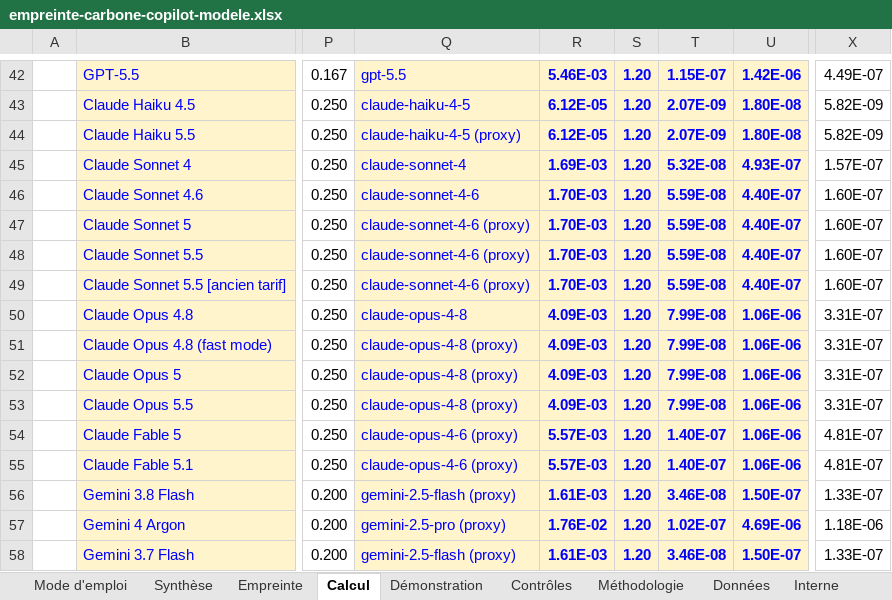
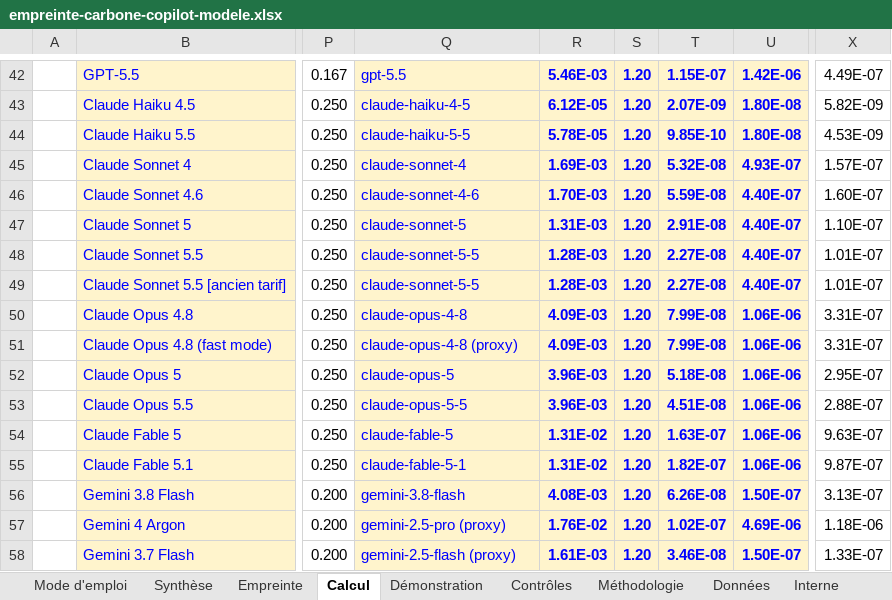
Before and after one commit to GDNumResp/MesureCO2e_UsageGithub, an Excel workbook: tableau-carbone/empreinte-carbone-copilot-modele.xlsx, sheet Calcul, drawn as a sheet; only a part is shown, gaps mark what is left out; values as stored, in another font and other column widths than the file's, no borders; the diff covers the shown part only; the diff names each change by its address in the sheet, - before the commit and + after, or states it on an @@ line.

```diff
--- a/tableau-carbone/empreinte-carbone-copilot-modele.xlsx (sheet Calcul)
+++ b/tableau-carbone/empreinte-carbone-copilot-modele.xlsx (sheet Calcul)
-Q44: claude-haiku-4-5 (proxy)
+Q44: claude-haiku-5-5
-R44: 6.12E-05
+R44: 5.78E-05
-T44: 2.07E-09
+T44: 9.85E-10
-X44: 5.82E-09
+X44: 4.53E-09
-Q47: claude-sonnet-4-6 (proxy)
+Q47: claude-sonnet-5
-R47: 1.70E-03
+R47: 1.31E-03
-T47: 5.59E-08
+T47: 2.91E-08
-X47: 1.60E-07
+X47: 1.10E-07
-Q48:Q49: claude-sonnet-4-6 (proxy)
+Q48:Q49: claude-sonnet-5-5
-R48:R49: 1.70E-03
+R48:R49: 1.28E-03
-T48:T49: 5.59E-08
+T48:T49: 2.27E-08
-X48:X49: 1.60E-07
+X48:X49: 1.01E-07
-Q52: claude-opus-4-8 (proxy)
+Q52: claude-opus-5
-R52:R53: 4.09E-03
+R52:R53: 3.96E-03
-T52: 7.99E-08
+T52: 5.18E-08
-X52: 3.31E-07
+X52: 2.95E-07
-Q53: claude-opus-4-8 (proxy)
+Q53: claude-opus-5-5
-T53: 7.99E-08
+T53: 4.51E-08
-X53: 3.31E-07
+X53: 2.88E-07
-Q54: claude-opus-4-6 (proxy)
+Q54: claude-fable-5
-R54:R55: 5.57E-03
+R54:R55: 1.31E-02
-T54: 1.40E-07
+T54: 1.63E-07
-X54: 4.81E-07
+X54: 9.63E-07
-Q55: claude-opus-4-6 (proxy)
+Q55: claude-fable-5-1
-T55: 1.40E-07
+T55: 1.82E-07
-X55: 4.81E-07
+X55: 9.87E-07
-Q56: gemini-2.5-flash (proxy)
+Q56: gemini-3.8-flash
-R56: 1.61E-03
+R56: 4.08E-03
-T56: 3.46E-08
+T56: 6.26E-08
-X56: 1.33E-07
+X56: 3.13E-07
```
Also changed, not shown: 36 edited cells elsewhere in this sheet, sheet Méthodologie, 6 other files.
